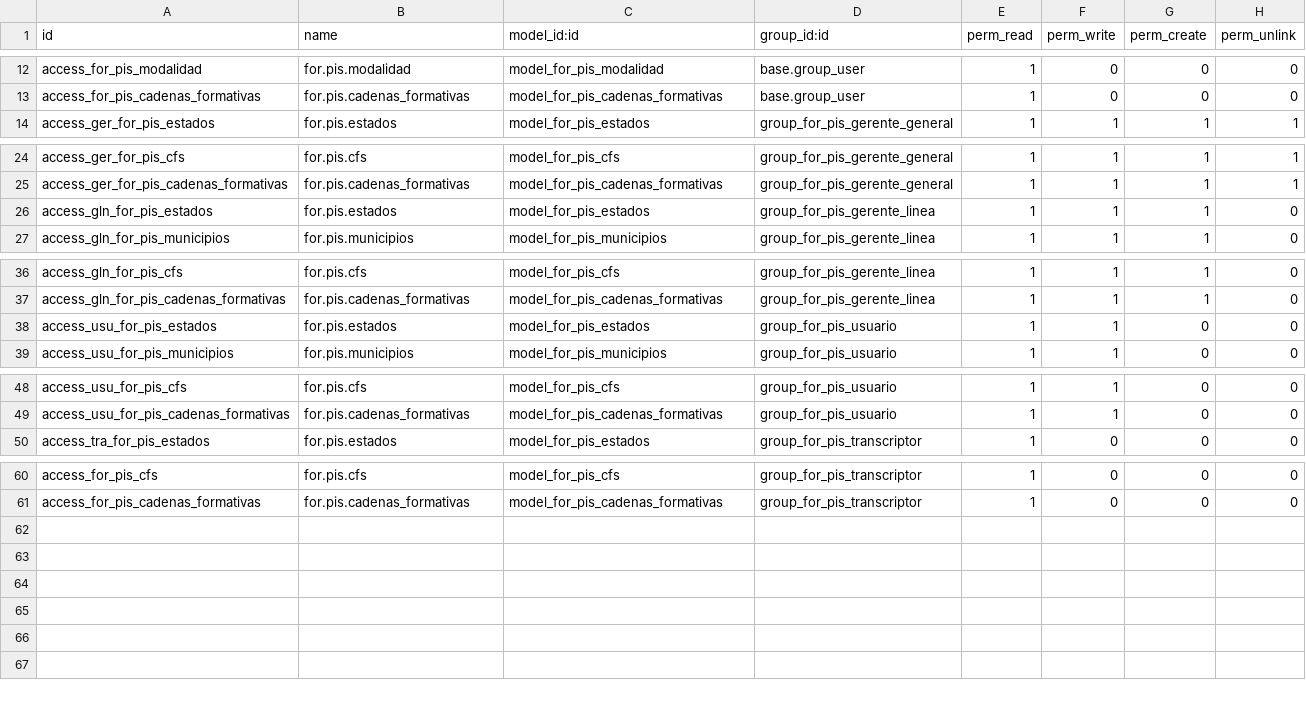
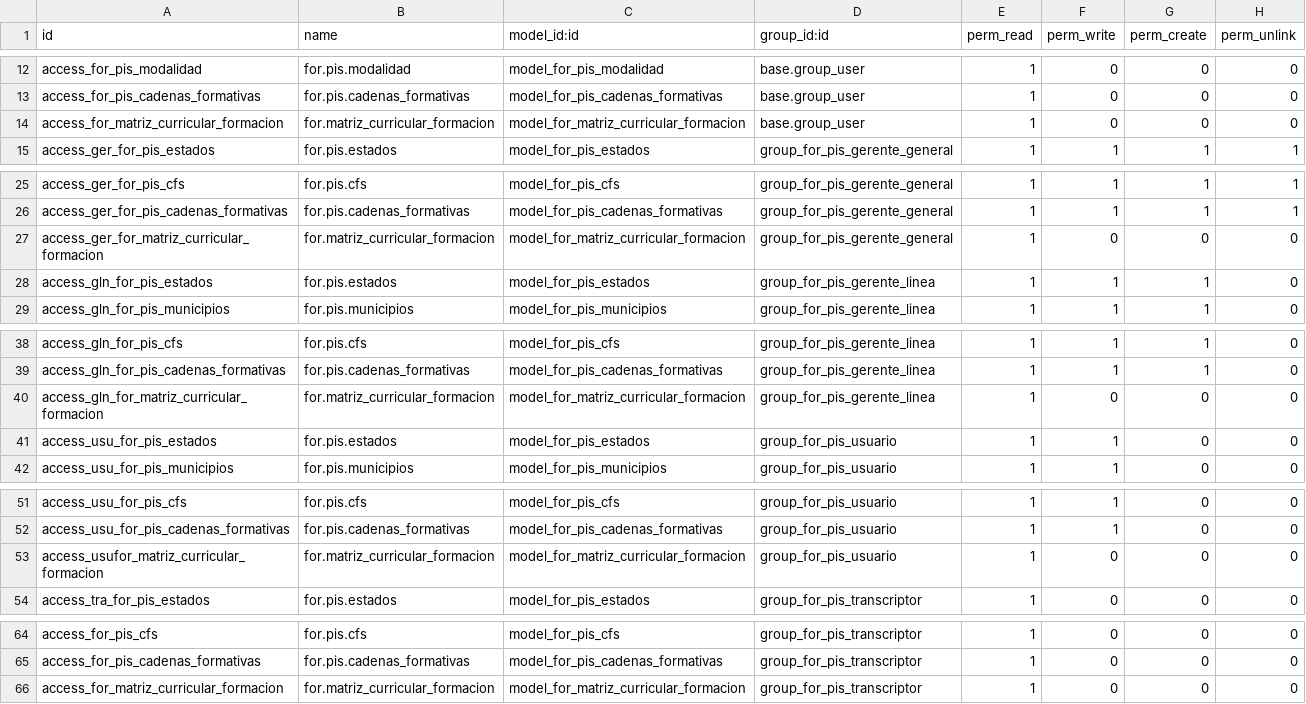
Before and after one commit to BachacoVE/sisr, a CSV file: formacion_2015_base/security/ir.model.access.csv, drawn as a sheet; only a part is shown, gaps mark what is left out.

Commit message:
modificaciones: 1)tabla nueva de matriz curricular en formacion_2015_base para cargar al seleccionar la oferta formativa, 2)campo participantes en proceso de formacion, cuenta los participantes asociados, falta la funcion que ejecute desde participantes

```diff
--- a/formacion_2015_base/security/ir.model.access.csv
+++ b/formacion_2015_base/security/ir.model.access.csv
@@ -13,2 +13,3 @@ access_for_pis_modalidad,for.pis.modalidad,model_for_pis_modalidad,base.group_us
 access_for_pis_cadenas_formativas,for.pis.cadenas_formativas,model_for_pis_cadenas_formativas,base.group_user,1,0,0,0
+access_for_matriz_curricular_formacion,for.matriz_curricular_formacion,model_for_matriz_curricular_formacion,base.group_user,1,0,0,0
 access_ger_for_pis_estados,for.pis.estados,model_for_pis_estados,group_for_pis_gerente_general,1,1,1,1
@@ -25,2 +26,3 @@ access_ger_for_pis_cfs,for.pis.cfs,model_for_pis_cfs,group_for_pis_gerente_gener
 access_ger_for_pis_cadenas_formativas,for.pis.cadenas_formativas,model_for_pis_cadenas_formativas,group_for_pis_gerente_general,1,1,1,1
+access_ger_for_matriz_curricular_formacion,for.matriz_curricular_formacion,model_for_matriz_curricular_formacion,group_for_pis_gerente_general,1,0,0,0
 access_gln_for_pis_estados,for.pis.estados,model_for_pis_estados,group_for_pis_gerente_linea,1,1,1,0
@@ -37,2 +39,3 @@ access_gln_for_pis_cfs,for.pis.cfs,model_for_pis_cfs,group_for_pis_gerente_linea
 access_gln_for_pis_cadenas_formativas,for.pis.cadenas_formativas,model_for_pis_cadenas_formativas,group_for_pis_gerente_linea,1,1,1,0
+access_gln_for_matriz_curricular_formacion,for.matriz_curricular_formacion,model_for_matriz_curricular_formacion,group_for_pis_gerente_linea,1,0,0,0
 access_usu_for_pis_estados,for.pis.estados,model_for_pis_estados,group_for_pis_usuario,1,1,0,0
@@ -49,2 +52,3 @@ access_usu_for_pis_cfs,for.pis.cfs,model_for_pis_cfs,group_for_pis_usuario,1,1,0
 access_usu_for_pis_cadenas_formativas,for.pis.cadenas_formativas,model_for_pis_cadenas_formativas,group_for_pis_usuario,1,1,0,0
+access_usufor_matriz_curricular_formacion,for.matriz_curricular_formacion,model_for_matriz_curricular_formacion,group_for_pis_usuario,1,0,0,0
 access_tra_for_pis_estados,for.pis.estados,model_for_pis_estados,group_for_pis_transcriptor,1,0,0,0
@@ -61 +65,2 @@ access_for_pis_cfs,for.pis.cfs,model_for_pis_cfs,group_for_pis_transcriptor,1,0,
 access_for_pis_cadenas_formativas,for.pis.cadenas_formativas,model_for_pis_cadenas_formativas,group_for_pis_transcriptor,1,0,0,0
+access_for_matriz_curricular_formacion,for.matriz_curricular_formacion,model_for_matriz_curricular_formacion,group_for_pis_transcriptor,1,0,0,0
```
Also changed, not shown: 3 other files.
